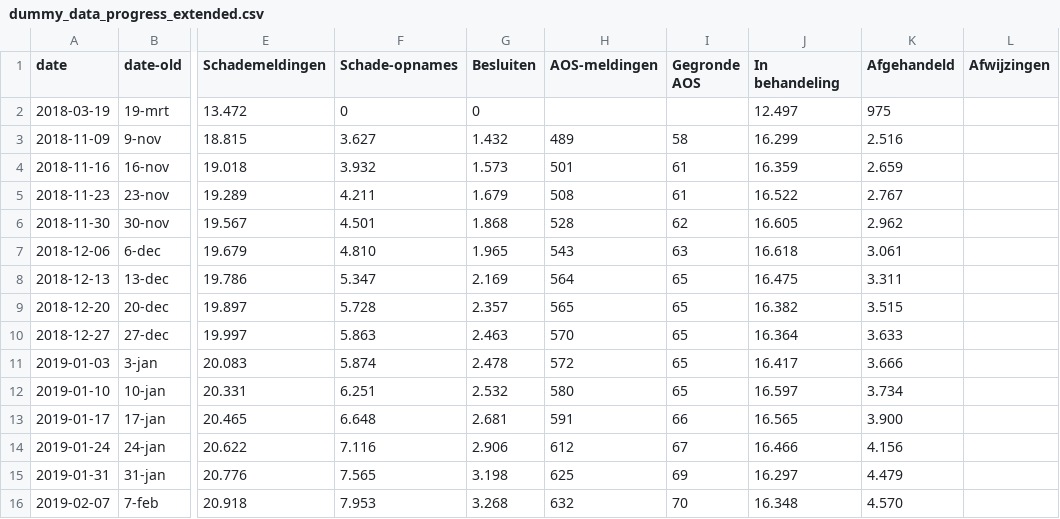
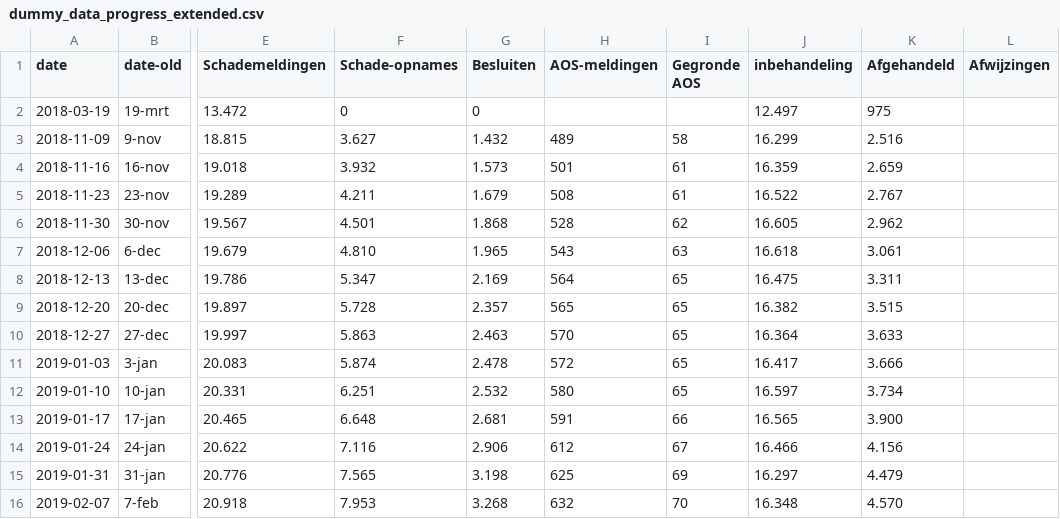
Before and after one commit to Joera/graphs, a CSV file: dummy_data_progress_extended.csv, drawn as a sheet; only a part is shown, gaps mark what is left out; the diff names each change by its address in the sheet, - before the commit and + after, or states it on an @@ line.

Commit message:
data

```diff
--- a/dummy_data_progress_extended.csv
+++ b/dummy_data_progress_extended.csv
-J1: In behandeling
+J1: inbehandeling
```
Also changed, not shown: 1 other file.
